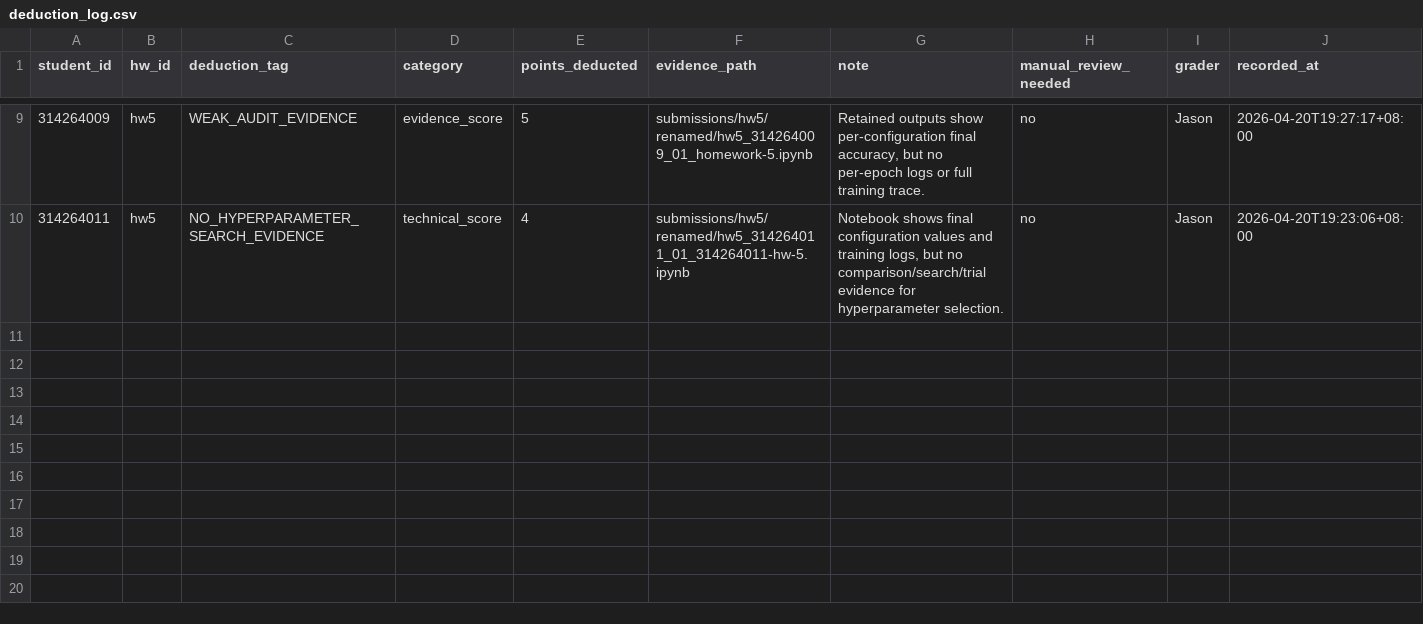
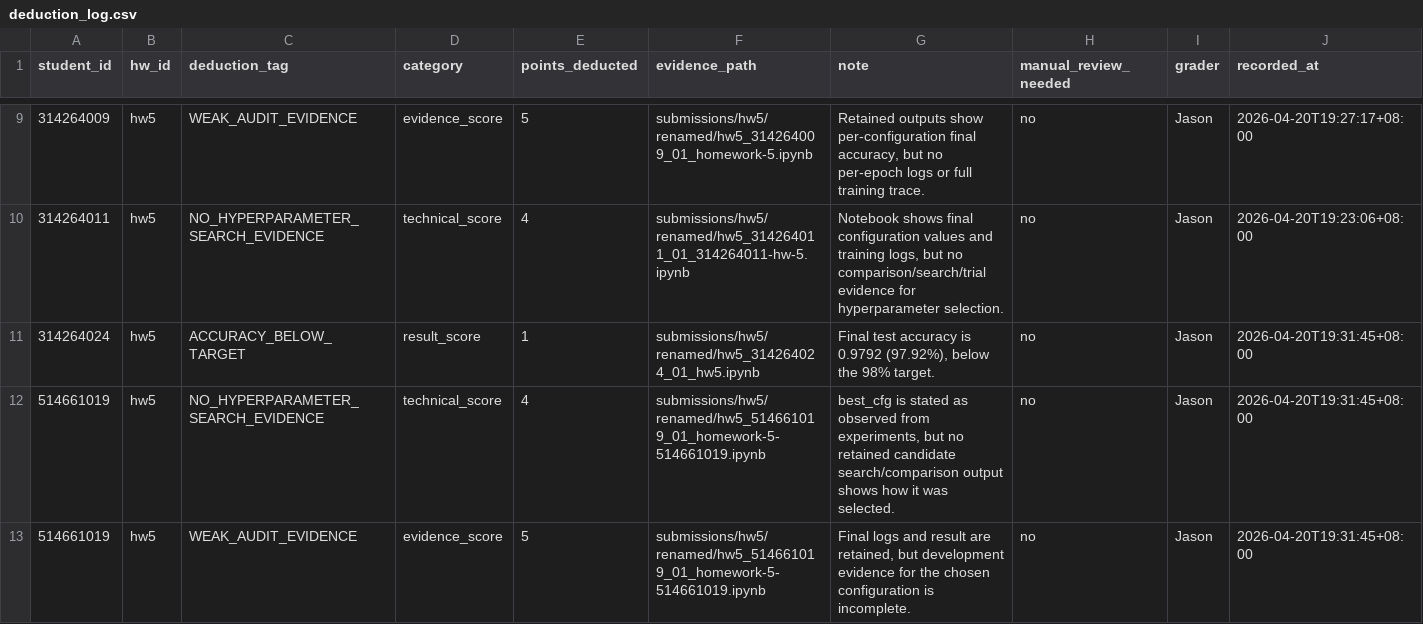
Before and after one commit to JasonLn0711/ns-practice-ta-grading-2026s, a CSV file: grading/hw5/deduction_log.csv, drawn as a sheet; only a part is shown, gaps mark what is left out; the diff names each change by its address in the sheet, - before the commit and + after, or states it on an @@ line.

Commit message:
grade: record second HW5 batch

```diff
--- a/grading/hw5/deduction_log.csv
+++ b/grading/hw5/deduction_log.csv
+row 11: 314264024 | hw5 | ACCURACY_BELOW_TARGET | result_score | 1 | submissions/hw5/renamed/hw5_314264024_01_hw5.ipynb | Final test accuracy is 0.9792 (97.92%), below the 98% target. | no | Jason | 2026-04-20T19:31:45+08:00
+row 12: 514661019 | hw5 | NO_HYPERPARAMETER_SEARCH_EVIDENCE | technical_score | 4 | submissions/hw5/renamed/hw5_514661019_01_homework-5-514661019.ipynb | best_cfg is stated as observed from experiments, but no retained candidate search/comparison output shows how it was selected. | no | Jason | 2026-04-20T19:31:45+08:00
+row 13: 514661019 | hw5 | WEAK_AUDIT_EVIDENCE | evidence_score | 5 | submissions/hw5/renamed/hw5_514661019_01_homework-5-514661019.ipynb | Final logs and result are retained, but development evidence for the chosen configuration is incomplete. | no | Jason | 2026-04-20T19:31:45+08:00
```
Also changed, not shown: grading/hw5/evidence.csv, grading/hw5/scores.csv, 6 other files.
